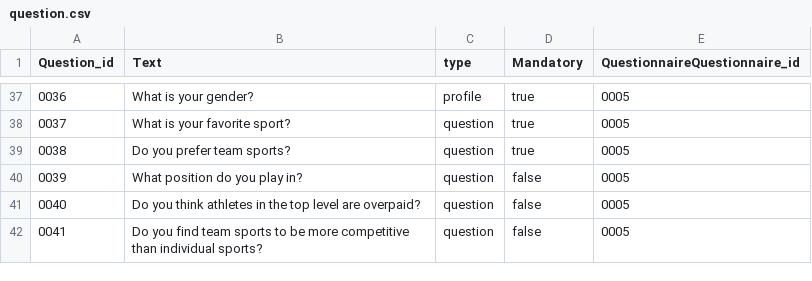
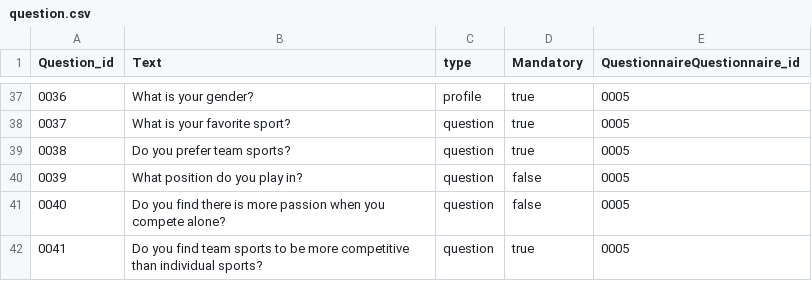
Before and after one commit to MariaKoilalou/SoftEng, a CSV file: data/question.csv, drawn as a sheet; only a part is shown, gaps mark what is left out.

Commit message:
Update question.csv

```diff
--- a/data/question.csv
+++ b/data/question.csv
@@ -40,3 +40,3 @@ Question_id,Text,type,Mandatory,QuestionnaireQuestionnaire_id
 0039,What position do you play in?,question,false,0005
-0040,Do you think athletes in the top level are overpaid?,question,false,0005
-0041,Do you find team sports to be more competitive than individual sports?,question,false,0005
+0040,Do you find there is more passion when you compete alone?,question,false,0005
+0041,Do you find team sports to be more competitive than individual sports?,question,true,0005
```
